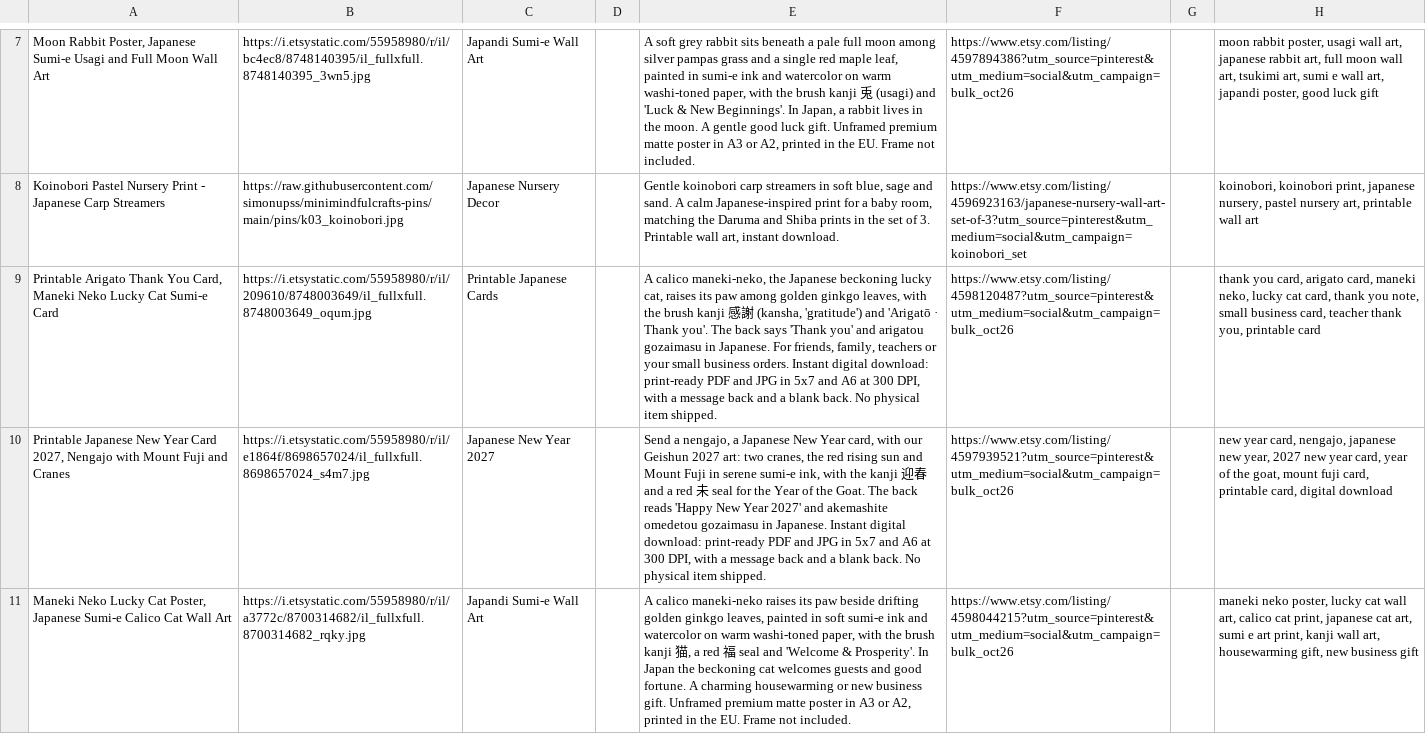
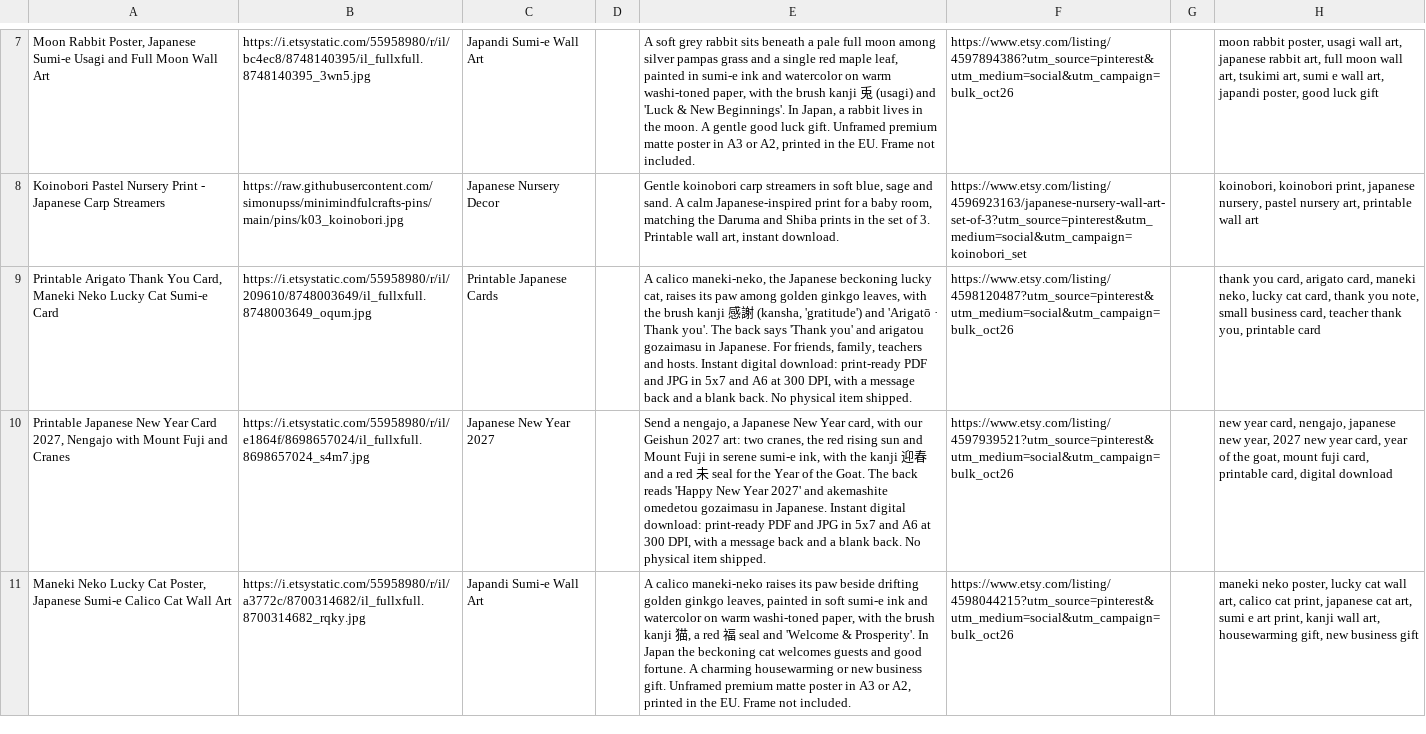
Before and after one commit to simonupss/minimindfulcrafts-pins, a CSV file: csv/pins_ALL_AGORA_sem-videos.csv, drawn as a sheet; only a part is shown, gaps mark what is left out; the diff covers the shown part only; the diff names each change by its address in the sheet, - before the commit and + after, or states it on an @@ line.

Commit message:
Fix pin texts: plum blossoms (goat), remove small-business wording (Arigato)

```diff
--- a/csv/pins_ALL_AGORA_sem-videos.csv
+++ b/csv/pins_ALL_AGORA_sem-videos.csv
-E9: …family, teachers or your small business orders. Instant digital…
+E9: …family, teachers and hosts. Instant digital…
```
Also changed, not shown: 2 edited cells elsewhere in this file, csv/pins_ALL_AGORA.csv, csv/pins_GIFT_AGORA.csv.
